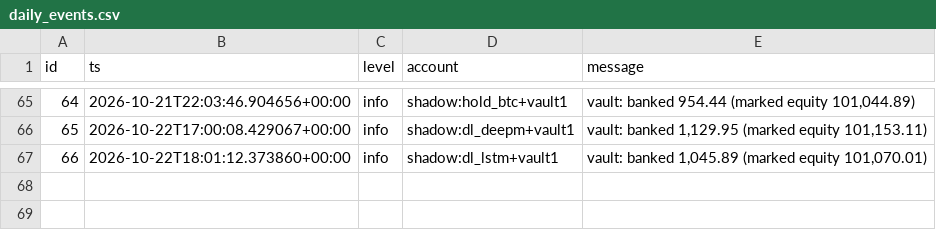
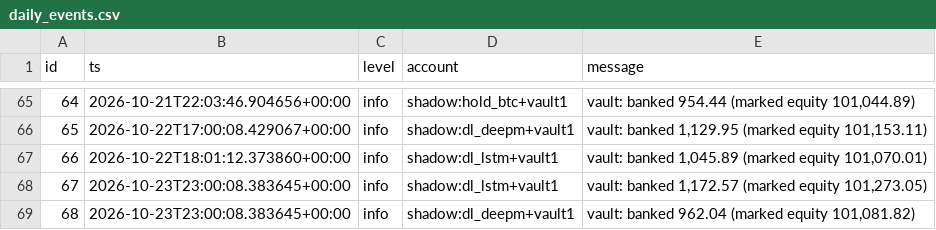
Before and after one commit to mazer12-afk/tradinglab, a CSV file: csv/daily_events.csv, drawn as a sheet; only a part is shown, gaps mark what is left out; the diff names each change by its address in the sheet, - before the commit and + after, or states it on an @@ line.

```diff
--- a/csv/daily_events.csv
+++ b/csv/daily_events.csv
+row 68: 67 | 2026-10-23T23:00:08.383645+00:00 | info | shadow:dl_lstm+vault1 | vault: banked 1,172.57 (marked equity 101,273.05)
+row 69: 68 | 2026-10-23T23:00:08.383645+00:00 | info | shadow:dl_deepm+vault1 | vault: banked 962.04 (marked equity 101,081.82)
```
Also changed, not shown: csv/daily_accounts.csv, csv/daily_vault.csv, 13 other files.
